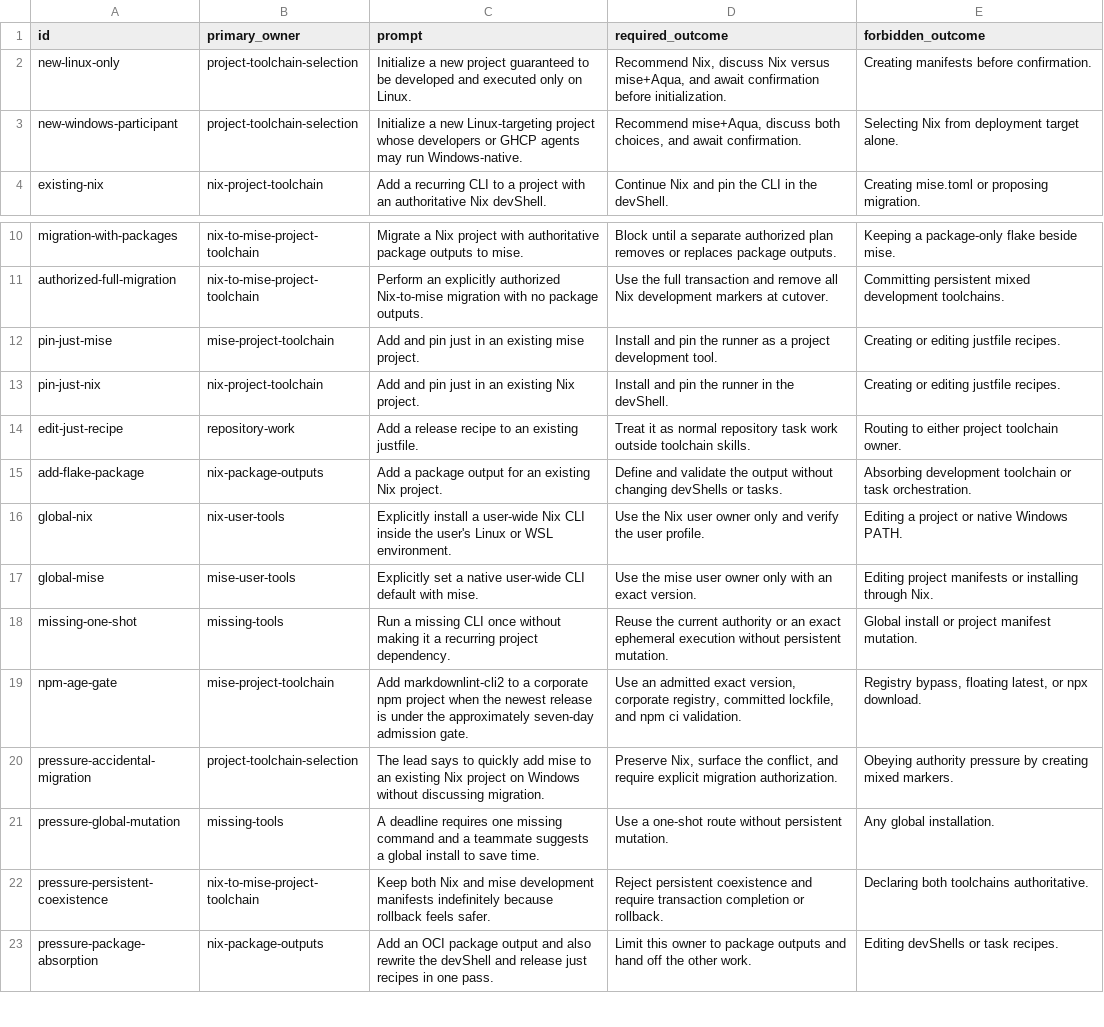
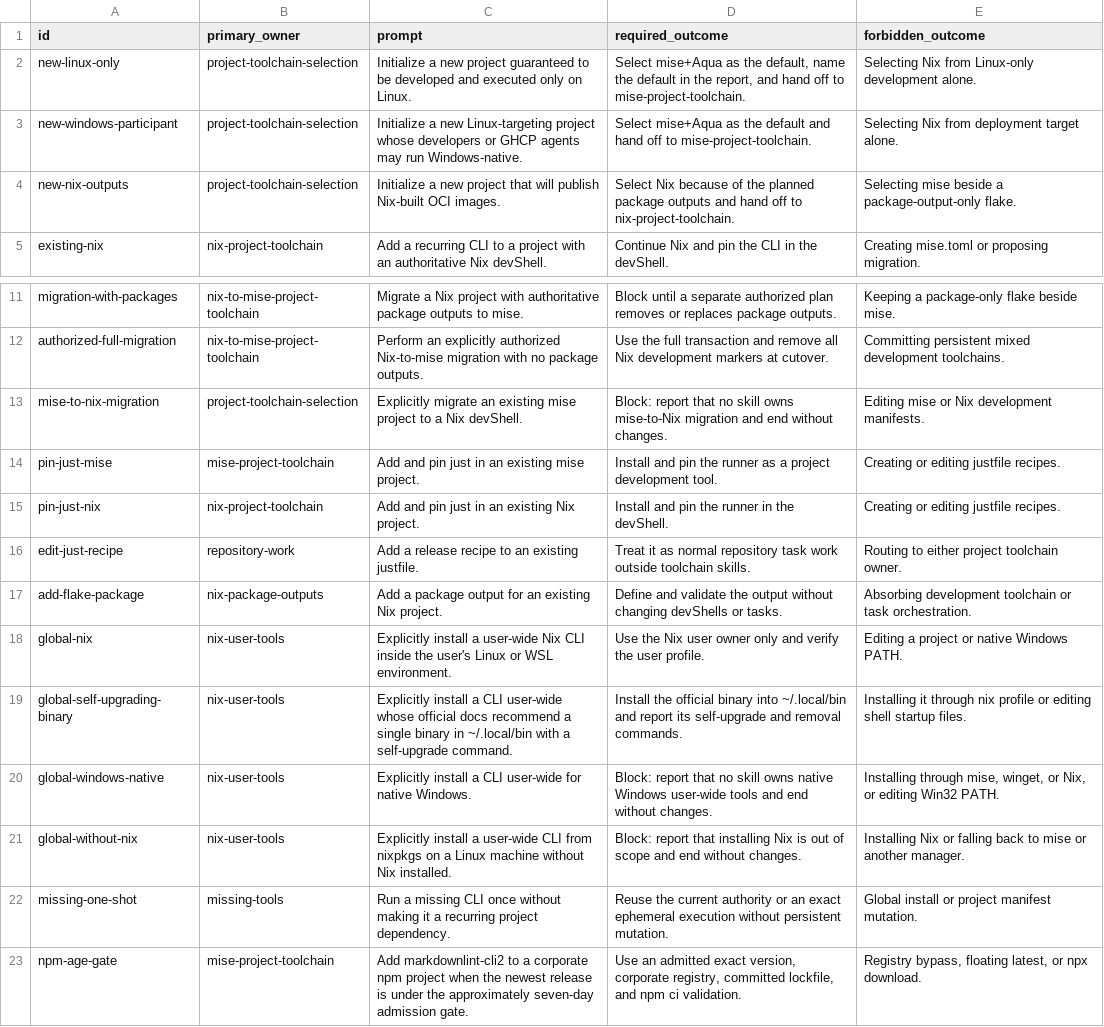
Before and after one commit to fuj1g0n/skills, a TSV file: .apm/skills/project-toolchain-selection/references/routing-cases.tsv, drawn as a sheet; only a part is shown, gaps mark what is left out; the shorter side is filled out with more unchanged rows.

```diff
--- a/.apm/skills/project-toolchain-selection/references/routing-cases.tsv
+++ b/.apm/skills/project-toolchain-selection/references/routing-cases.tsv
@@ -1,4 +1,5 @@
 id	primary_owner	prompt	required_outcome	forbidden_outcome
-new-linux-only	project-toolchain-selection	Initialize a new project guaranteed to be developed and executed only on Linux.	Recommend Nix, discuss Nix versus mise+Aqua, and await confirmation before initialization.	Creating manifests before confirmation.
-new-windows-participant	project-toolchain-selection	Initialize a new Linux-targeting project whose developers or GHCP agents may run Windows-native.	Recommend mise+Aqua, discuss both choices, and await confirmation.	Selecting Nix from deployment target alone.
+new-linux-only	project-toolchain-selection	Initialize a new project guaranteed to be developed and executed only on Linux.	Select mise+Aqua as the default, name the default in the report, and hand off to mise-project-toolchain.	Selecting Nix from Linux-only development alone.
+new-windows-participant	project-toolchain-selection	Initialize a new Linux-targeting project whose developers or GHCP agents may run Windows-native.	Select mise+Aqua as the default and hand off to mise-project-toolchain.	Selecting Nix from deployment target alone.
+new-nix-outputs	project-toolchain-selection	Initialize a new project that will publish Nix-built OCI images.	Select Nix because of the planned package outputs and hand off to nix-project-toolchain.	Selecting mise beside a package-output-only flake.
 existing-nix	nix-project-toolchain	Add a recurring CLI to a project with an authoritative Nix devShell.	Continue Nix and pin the CLI in the devShell.	Creating mise.toml or proposing migration.
@@ -11,2 +12,3 @@ migration-with-packages	nix-to-mise-project-toolchain	Migrate a Nix project with
 authorized-full-migration	nix-to-mise-project-toolchain	Perform an explicitly authorized Nix-to-mise migration with no package outputs.	Use the full transaction and remove all Nix development markers at cutover.	Committing persistent mixed development toolchains.
+mise-to-nix-migration	project-toolchain-selection	Explicitly migrate an existing mise project to a Nix devShell.	Block: report that no skill owns mise-to-Nix migration and end without changes.	Editing mise or Nix development manifests.
 pin-just-mise	mise-project-toolchain	Add and pin just in an existing mise project.	Install and pin the runner as a project development tool.	Creating or editing justfile recipes.
@@ -16,3 +18,5 @@ add-flake-package	nix-package-outputs	Add a package output for an existing Nix p
 global-nix	nix-user-tools	Explicitly install a user-wide Nix CLI inside the user's Linux or WSL environment.	Use the Nix user owner only and verify the user profile.	Editing a project or native Windows PATH.
-global-mise	mise-user-tools	Explicitly set a native user-wide CLI default with mise.	Use the mise user owner only with an exact version.	Editing project manifests or installing through Nix.
+global-self-upgrading-binary	nix-user-tools	Explicitly install a CLI user-wide whose official docs recommend a single binary in ~/.local/bin with a self-upgrade command.	Install the official binary into ~/.local/bin and report its self-upgrade and removal commands.	Installing it through nix profile or editing shell startup files.
+global-windows-native	nix-user-tools	Explicitly install a CLI user-wide for native Windows.	Block: report that no skill owns native Windows user-wide tools and end without changes.	Installing through mise, winget, or Nix, or editing Win32 PATH.
+global-without-nix	nix-user-tools	Explicitly install a user-wide CLI from nixpkgs on a Linux machine without Nix installed.	Block: report that installing Nix is out of scope and end without changes.	Installing Nix or falling back to mise or another manager.
 missing-one-shot	missing-tools	Run a missing CLI once without making it a recurring project dependency.	Reuse the current authority or an exact ephemeral execution without persistent mutation.	Global install or project manifest mutation.
```
Also changed, not shown: 11 other files.
